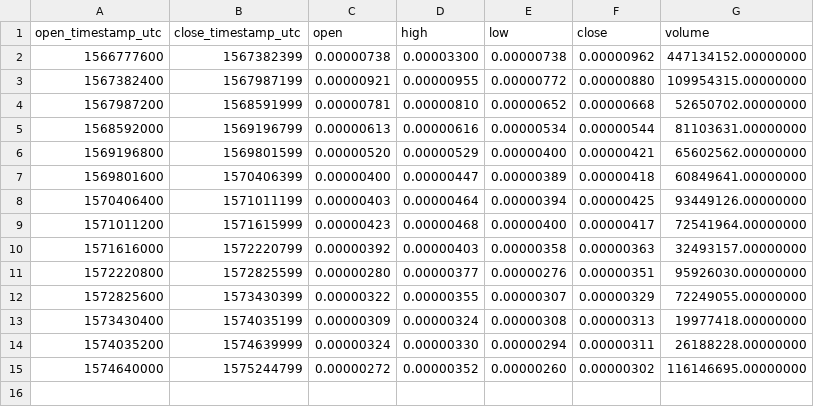
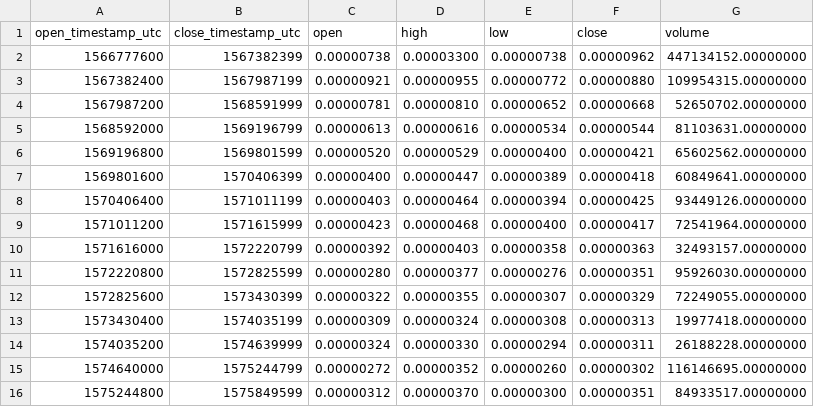
Before and after one commit to cryptobigbro/binance-PERLBTC, a CSV file: binance-PERLBTC-1w.csv, drawn as a sheet.

```diff
--- a/binance-PERLBTC-1w.csv
+++ b/binance-PERLBTC-1w.csv
@@ -15 +15,2 @@ open_timestamp_utc,close_timestamp_utc,open,high,low,close,volume
 1574640000,1575244799,0.00000272,0.00000352,0.00000260,0.00000302,116146695.00000000
+1575244800,1575849599,0.00000312,0.00000370,0.00000300,0.00000351,84933517.00000000
```
Also changed, not shown: binance-PERLBTC-1d.csv, binance-PERLBTC-1h.csv.
